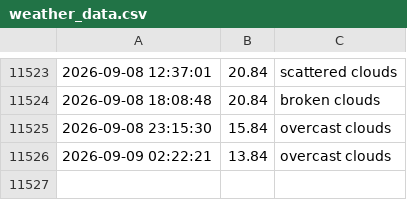
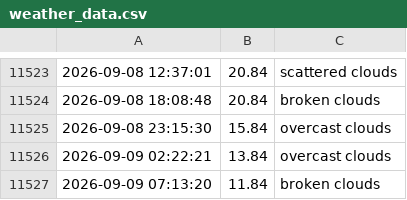
Before and after one commit to lperto/wezer, a CSV file: weather_data.csv, drawn as a sheet; only a part is shown, gaps mark what is left out; the diff names each change by its address in the sheet, - before the commit and + after, or states it on an @@ line.

Commit message:
Update weather data and HTML - 2026-09-09 07:13:21

```diff
--- a/weather_data.csv
+++ b/weather_data.csv
+row 11527: 2026-09-09 07:13:20 | 11.84 | broken clouds
```
Also changed, not shown: 1 other file.
